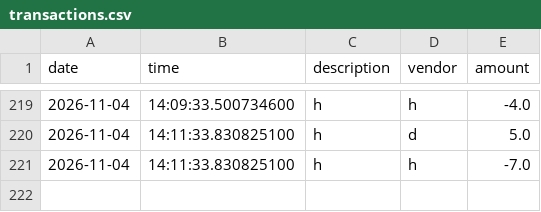
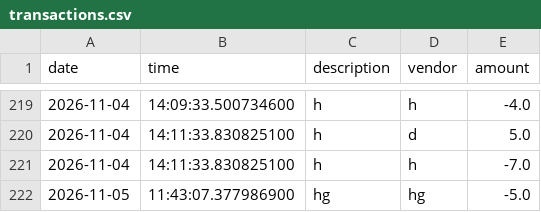
Before and after one commit to rachelsiminski/accounting-ledger, a CSV file: transactions.csv, drawn as a sheet; only a part is shown, gaps mark what is left out; the diff names each change by its address in the sheet, - before the commit and + after, or states it on an @@ line.

```diff
--- a/transactions.csv
+++ b/transactions.csv
+row 222: 2026-11-05 | 11:43:07.377986900 | hg | hg | -5.0
```
Also changed, not shown: 1 other file.
